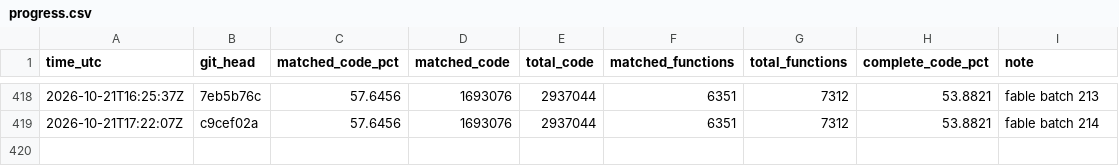
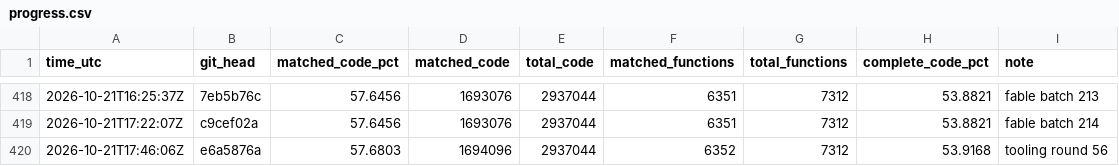
Before and after one commit to deltawave784/fzgx, a CSV file: state/progress.csv, drawn as a sheet; only a part is shown, gaps mark what is left out.

```diff
--- a/state/progress.csv
+++ b/state/progress.csv
@@ -419 +419,2 @@ time_utc,git_head,matched_code_pct,matched_code,total_code,matched_functions,tot
 2026-10-21T17:22:07Z,c9cef02a,57.6456,1693076,2937044,6351,7312,53.8821,fable batch 214
+2026-10-21T17:46:06Z,e6a5876a,57.6803,1694096,2937044,6352,7312,53.9168,tooling round 56
```
